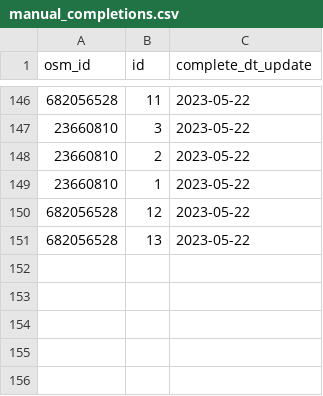
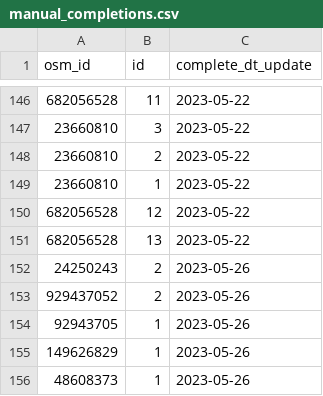
Before and after one commit to michael-hainke/RunEveryStreet, a CSV file: Data/manual_completions.csv, drawn as a sheet; only a part is shown, gaps mark what is left out; the diff names each change by its address in the sheet, - before the commit and + after, or states it on an @@ line.

```diff
--- a/Data/manual_completions.csv
+++ b/Data/manual_completions.csv
+row 152: 24250243 | 2 | 2023-05-26
+row 153: 929437052 | 2 | 2023-05-26
+row 154: 92943705 | 1 | 2023-05-26
+row 155: 149626829 | 1 | 2023-05-26
+row 156: 48608373 | 1 | 2023-05-26
```
Also changed, not shown: 6 other files.
